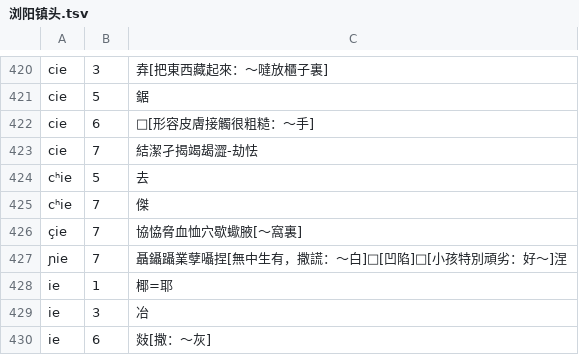
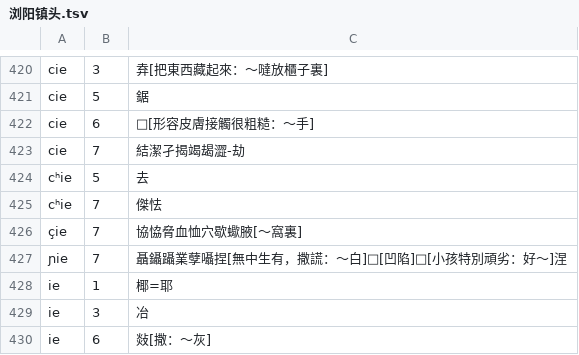
Before and after one commit to vearvip/LiuYangXiXiangHua, a TSV file: 浏阳镇头.tsv, drawn as a sheet; only a part is shown, gaps mark what is left out.

Commit message:
Update 浏阳镇头.tsv

```diff
--- a/浏阳镇头.tsv
+++ b/浏阳镇头.tsv
@@ -422,5 +422,5 @@ cie	5	鋸
 cie	6	□[形容皮膚接觸很粗糙：～手]
-cie	7	結潔孑揭竭朅澀-劫怯
+cie	7	結潔孑揭竭朅澀-劫
 cʰie	5	去
-cʰie	7	傑
+cʰie	7	傑怯
 çie	7	協恊脅血恤穴歇蠍腋[～窩裏]
```
